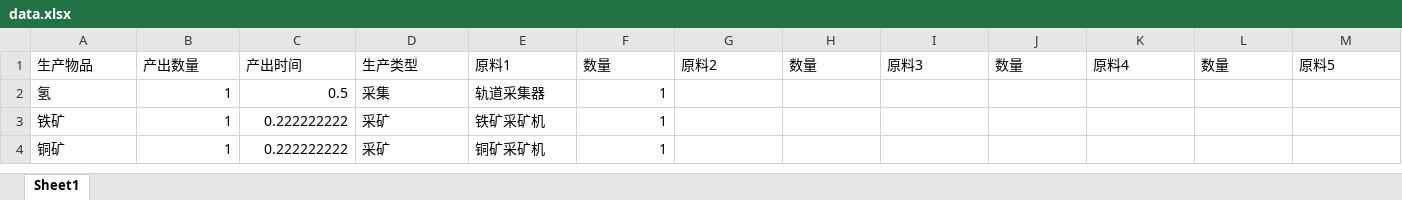
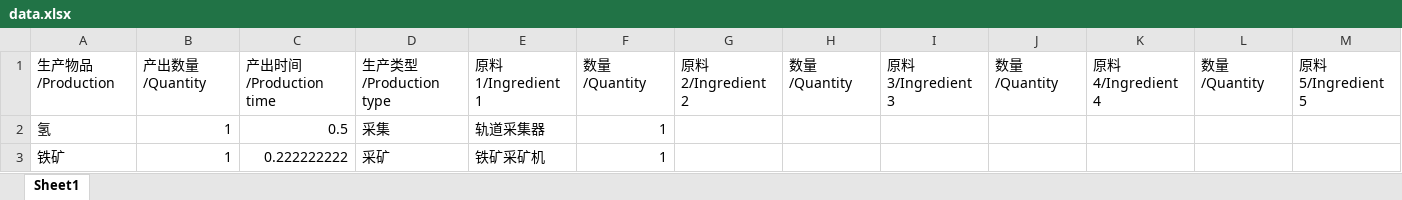
Before and after one commit to Laopeng2019/Dyson_Sphere_Program, an Excel workbook: data.xlsx, sheet Sheet1, drawn as a sheet; only a part is shown; the shorter side is filled out with more unchanged rows; values as stored, in another font and other column widths than the file's, no borders; removed rows and columns are numbered as before the commit, all else as after; rows hold the shown columns only; the diff covers the shown part only; the diff names each change by its address in the sheet, - before the commit and + after, or states it on an @@ line.

```diff
--- a/data.xlsx (sheet Sheet1)
+++ b/data.xlsx (sheet Sheet1)
-row 1: 生产物品 | 产出数量 | 产出时间 | 生产类型 | 原料1 | 数量 | 原料2 | 数量 | 原料3 | 数量 | 原料4 | 数量 | 原料5
+row 1: 生产物品/Production | 产出数量/Quantity | 产出时间/Production time | 生产类型/Production type | 原料1/Ingredient 1 | 数量/Quantity | 原料2/Ingredient 2 | 数量/Quantity | 原料3/Ingredient 3 | 数量/Quantity | 原料4/Ingredient 4 | 数量/Quantity | 原料5/Ingredient 5
```
Also changed, not shown: 60 added rows elsewhere in this sheet, config.xlsx, result.xlsx, 4 other files.
